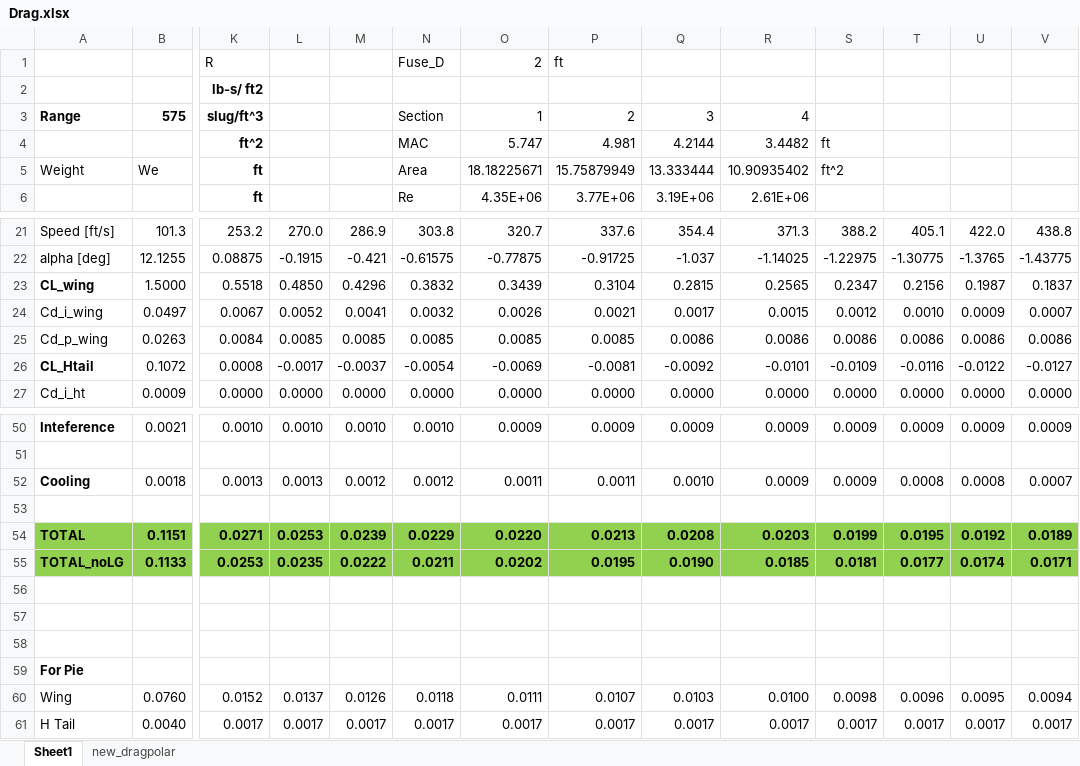
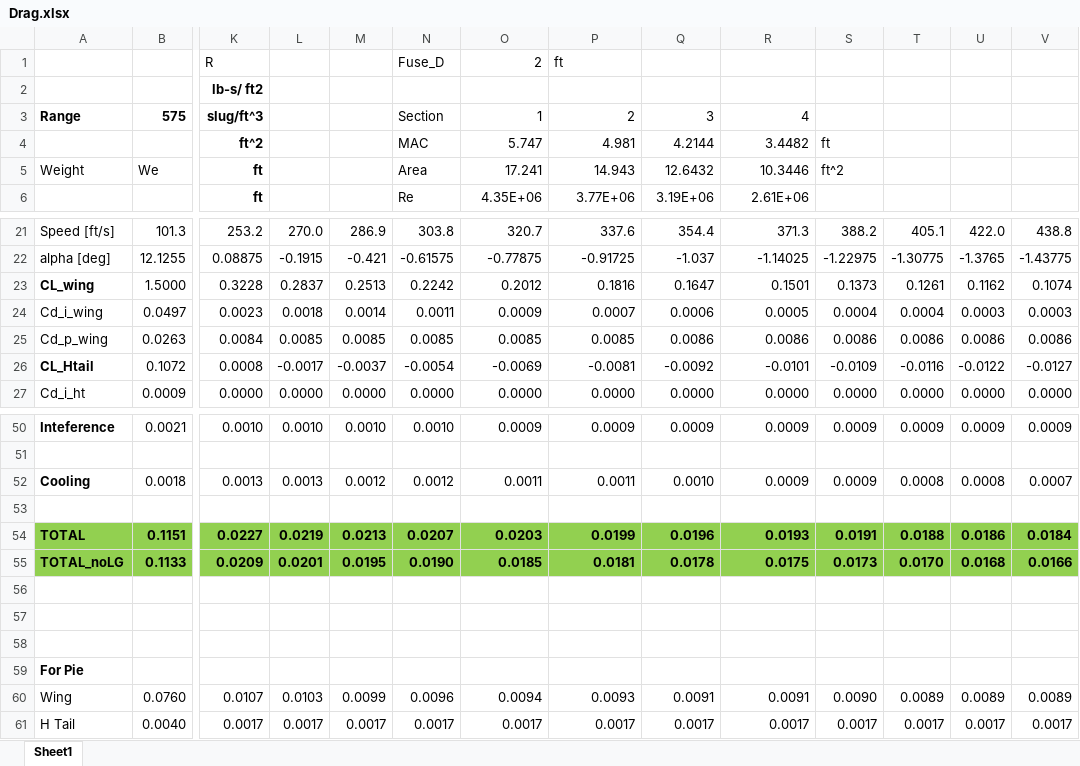
Before and after one commit to cfetch1/Senior-Design, an Excel workbook: New Folder/Drag.xlsx, sheet Sheet1, drawn as a sheet; only a part is shown, gaps mark what is left out; values as stored, in another font and other column widths than the file's, no borders; charts and pictures and table styles not drawn; removed rows and columns are numbered as before the commit, all else as after; rows hold the shown columns only; the diff names each change by its address in the sheet, - before the commit and + after, or states it on an @@ line.

Commit message:
Revert "Update Drag.xlsx"
This reverts commit 6e6a22fee24cb3e6909ab7ff9615774f6ca03928.

```diff
--- a/New Folder/Drag.xlsx (sheet Sheet1)
+++ b/New Folder/Drag.xlsx (sheet Sheet1)
-sheet tab: new_dragpolar
-O5: 18.18225671
+O5: 17.241
-P5: 15.75879949
+P5: 14.943
-Q5: 13.333444
+Q5: 12.6432
-R5: 10.90935402
+R5: 10.3446
-row 23: CL_wing | 1.5000 | 0.5518 | 0.4850 | 0.4296 | 0.3832 | 0.3439 | 0.3104 | 0.2815 | 0.2565 | 0.2347 | 0.2156 | 0.1987 | 0.1837
-row 24: Cd_i_wing | 0.0497 | 0.0067 | 0.0052 | 0.0041 | 0.0032 | 0.0026 | 0.0021 | 0.0017 | 0.0015 | 0.0012 | 0.0010 | 0.0009 | 0.0007
+row 23: CL_wing | 1.5000 | 0.3228 | 0.2837 | 0.2513 | 0.2242 | 0.2012 | 0.1816 | 0.1647 | 0.1501 | 0.1373 | 0.1261 | 0.1162 | 0.1074
+row 24: Cd_i_wing | 0.0497 | 0.0023 | 0.0018 | 0.0014 | 0.0011 | 0.0009 | 0.0007 | 0.0006 | 0.0005 | 0.0004 | 0.0004 | 0.0003 | 0.0003
-row 54: TOTAL | 0.1151 | 0.0271 | 0.0253 | 0.0239 | 0.0229 | 0.0220 | 0.0213 | 0.0208 | 0.0203 | 0.0199 | 0.0195 | 0.0192 | 0.0189
-row 55: TOTAL_noLG | 0.1133 | 0.0253 | 0.0235 | 0.0222 | 0.0211 | 0.0202 | 0.0195 | 0.0190 | 0.0185 | 0.0181 | 0.0177 | 0.0174 | 0.0171
+row 54: TOTAL | 0.1151 | 0.0227 | 0.0219 | 0.0213 | 0.0207 | 0.0203 | 0.0199 | 0.0196 | 0.0193 | 0.0191 | 0.0188 | 0.0186 | 0.0184
+row 55: TOTAL_noLG | 0.1133 | 0.0209 | 0.0201 | 0.0195 | 0.0190 | 0.0185 | 0.0181 | 0.0178 | 0.0175 | 0.0173 | 0.0170 | 0.0168 | 0.0166
-row 60: Wing | 0.0760 | 0.0152 | 0.0137 | 0.0126 | 0.0118 | 0.0111 | 0.0107 | 0.0103 | 0.0100 | 0.0098 | 0.0096 | 0.0095 | 0.0094
+row 60: Wing | 0.0760 | 0.0107 | 0.0103 | 0.0099 | 0.0096 | 0.0094 | 0.0093 | 0.0091 | 0.0091 | 0.0090 | 0.0089 | 0.0089 | 0.0089
```
Also changed, not shown: charts or pictures.
